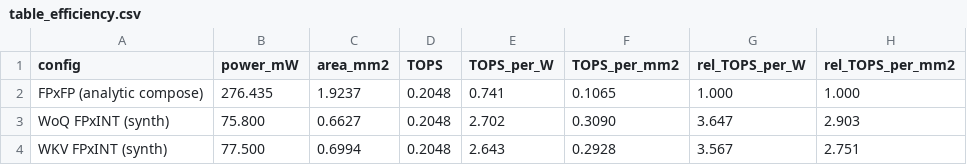
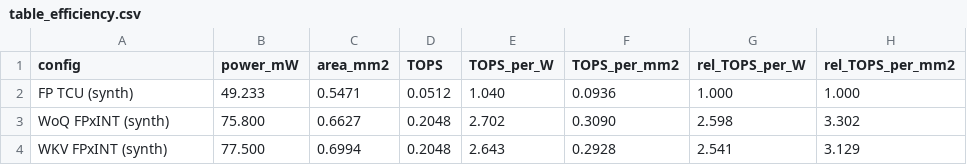
Before and after one commit to jang1664/vortex, a CSV file: analysis_workspace/arr_level_comparison/table_efficiency.csv, drawn as a sheet.

Commit message:
update arr level and top level analysis scripts

```diff
--- a/analysis_workspace/arr_level_comparison/table_efficiency.csv
+++ b/analysis_workspace/arr_level_comparison/table_efficiency.csv
@@ -1,4 +1,4 @@
 config,power_mW,area_mm2,TOPS,TOPS_per_W,TOPS_per_mm2,rel_TOPS_per_W,rel_TOPS_per_mm2
-FPxFP (analytic compose),276.435,1.9237,0.2048,0.741,0.1065,1.000,1.000
-WoQ FPxINT (synth),75.800,0.6627,0.2048,2.702,0.3090,3.647,2.903
-WKV FPxINT (synth),77.500,0.6994,0.2048,2.643,0.2928,3.567,2.751
+FP TCU (synth),49.233,0.5471,0.0512,1.040,0.0936,1.000,1.000
+WoQ FPxINT (synth),75.800,0.6627,0.2048,2.702,0.3090,2.598,3.302
+WKV FPxINT (synth),77.500,0.6994,0.2048,2.643,0.2928,2.541,3.129
```
Also changed, not shown: 8 other files.
